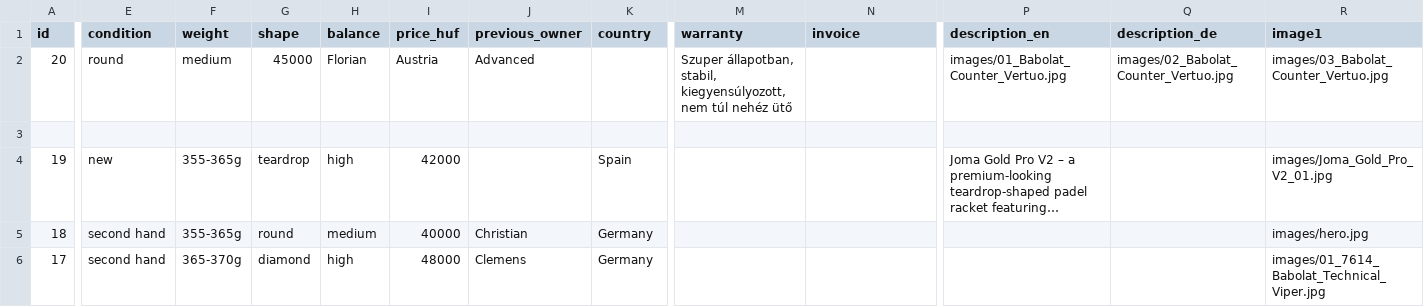
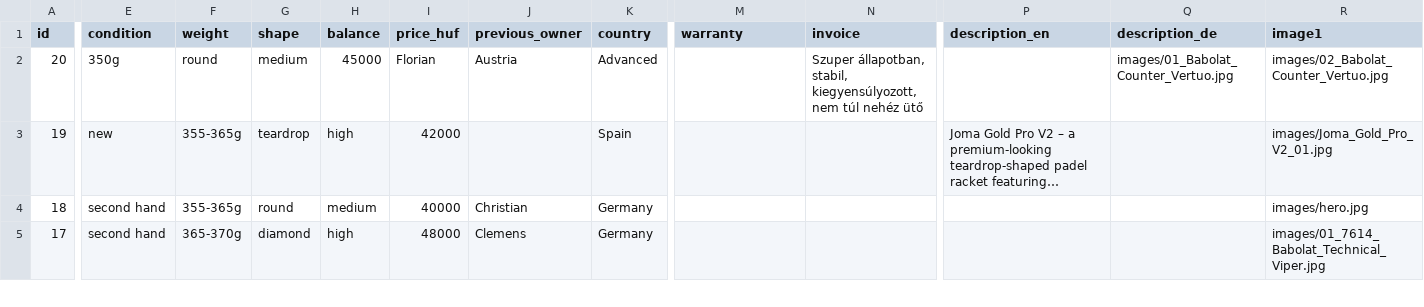
Before and after one commit to padel666/padel666.github.io, a CSV file: rackets.csv, drawn as a sheet; only a part is shown, gaps mark what is left out; long unchanged cells end in …; rows hold the shown columns only; the diff covers the shown part only; the diff names each change by its address in the sheet, - before the commit and + after, or states it on an @@ line.

Commit message:
Modify entries in rackets.csv
Updated the rackets.csv file to add new entries and modify existing ones.

```diff
--- a/rackets.csv
+++ b/rackets.csv
-E2 (condition): round
+E2 (condition): 350g
-F2 (weight): medium
+F2 (weight): round
-G2 (shape): 45000
+G2 (shape): medium
-H2 (balance): Florian
+H2 (balance): 45000
-I2 (price_huf): Austria
+I2 (price_huf): Florian
-J2 (previous_owner): Advanced
+J2 (previous_owner): Austria
-K2 (country): (empty)
+K2 (country): Advanced
-M2 (warranty): Szuper állapotban, stabil, kiegyensúlyozott, nem túl nehéz ütő
+M2 (warranty): (empty)
-N2 (invoice): (empty)
+N2 (invoice): Szuper állapotban, stabil, kiegyensúlyozott, nem túl nehéz ütő
-P2 (description_en): images/01_Babolat_Counter_Vertuo.jpg
+P2 (description_en): (empty)
-Q2 (description_de): images/02_Babolat_Counter_Vertuo.jpg
+Q2 (description_de): images/01_Babolat_Counter_Vertuo.jpg
-R2 (image1): images/03_Babolat_Counter_Vertuo.jpg
+R2 (image1): images/02_Babolat_Counter_Vertuo.jpg
-row 3: (empty)
```
Also changed, not shown: 2 edited cells elsewhere in this file.
